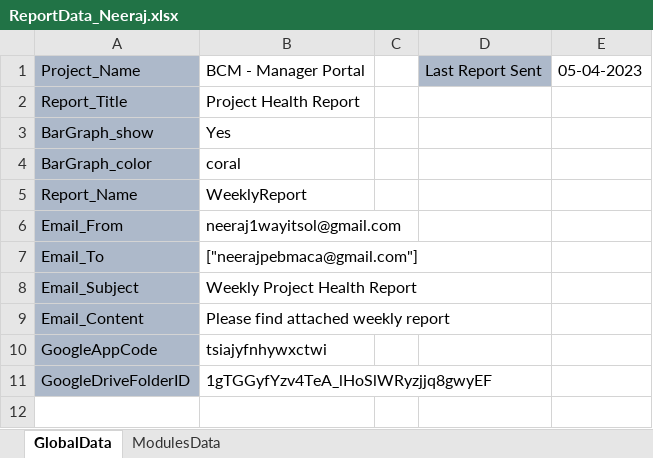
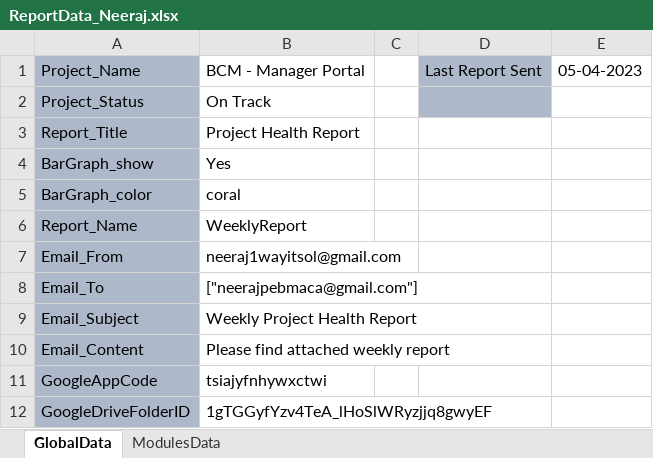
Before and after one commit to Neeraj5690/Reporting, an Excel workbook: ReportData/ReportData_Neeraj.xlsx, sheet GlobalData, drawn as a sheet; values as stored, in another font and other column widths than the file's, no borders; the diff names each change by its address in the sheet, - before the commit and + after, or states it on an @@ line.

Commit message:
New changes

```diff
--- a/ReportData/ReportData_Neeraj.xlsx (sheet GlobalData)
+++ b/ReportData/ReportData_Neeraj.xlsx (sheet GlobalData)
+row 2: Project_Status | On Track
```
